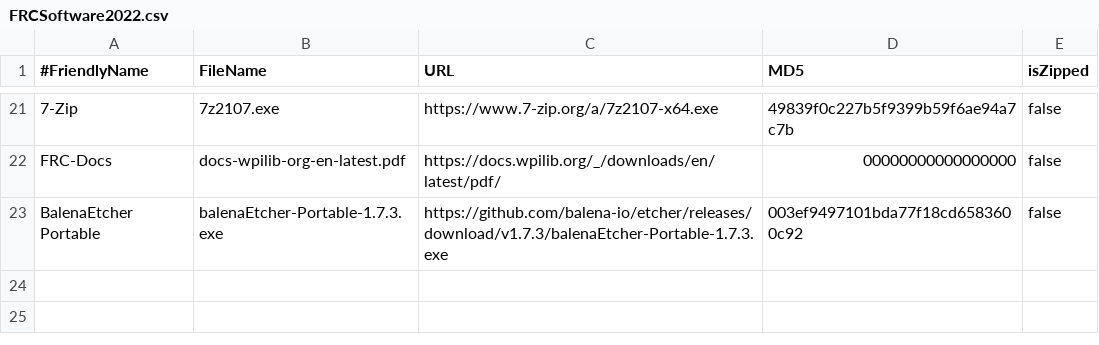
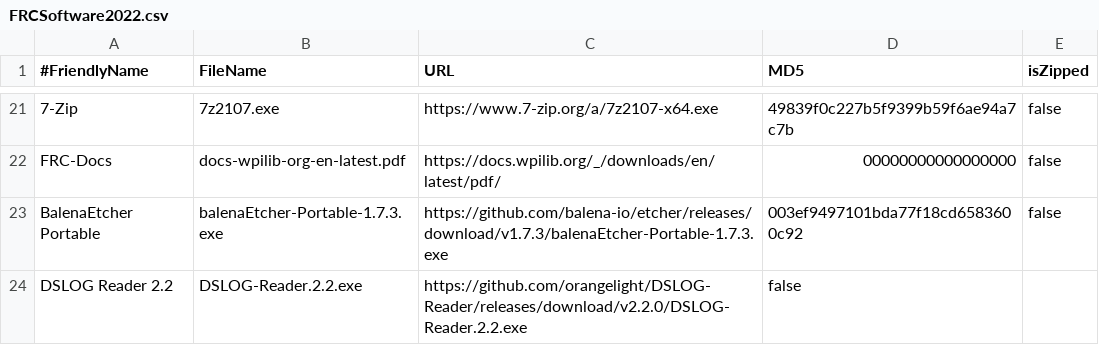
Before and after one commit to JamieSinn/CSA-USB-Tool, a CSV file: FRCSoftware2022.csv, drawn as a sheet; only a part is shown, gaps mark what is left out; the diff names each change by its address in the sheet, - before the commit and + after, or states it on an @@ line.

Commit message:
Adds latest version of 3rd party log reader DSLOG Reader 2.2 (#67)

```diff
--- a/FRCSoftware2022.csv
+++ b/FRCSoftware2022.csv
+row 24: DSLOG Reader 2.2 | DSLOG-Reader.2.2.exe | https://github.com/orangelight/DSLOG-Reader/releases/download/v2.2.0/DSLOG-Reader.2.2.exe | false
```
